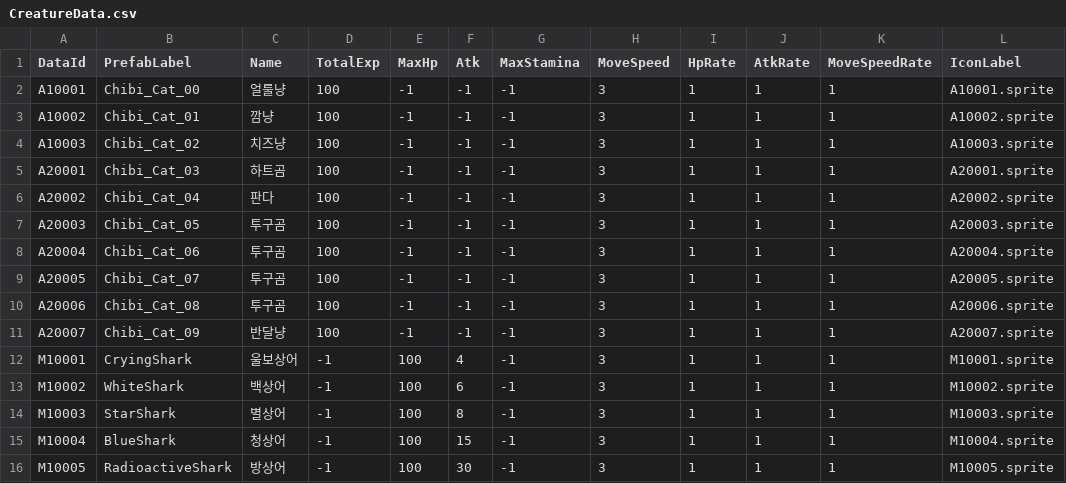
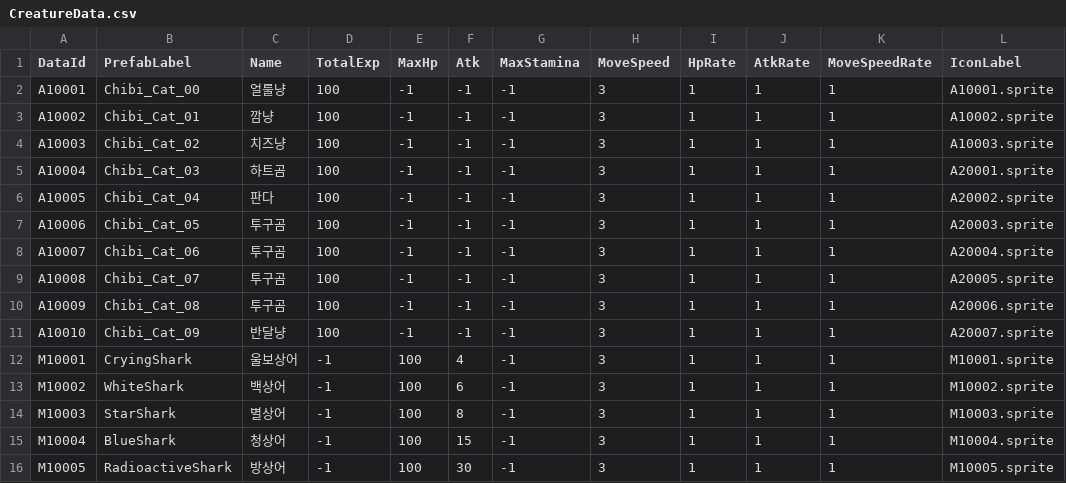
Before and after one commit to tmddbs134679/DalgomMeowMeow, a CSV file: Assets/@Resources/Data/Excel/CreatureData.csv, drawn as a sheet; only a part is shown; the diff names each change by its address in the sheet, - before the commit and + after, or states it on an @@ line.

```diff
--- a/Assets/@Resources/Data/Excel/CreatureData.csv
+++ b/Assets/@Resources/Data/Excel/CreatureData.csv
-A5 (DataId): A20001
+A5 (DataId): A10004
-A6 (DataId): A20002
+A6 (DataId): A10005
-A7 (DataId): A20003
+A7 (DataId): A10006
-A8 (DataId): A20004
+A8 (DataId): A10007
-A9 (DataId): A20005
+A9 (DataId): A10008
-A10 (DataId): A20006
+A10 (DataId): A10009
-A11 (DataId): A20007
+A11 (DataId): A10010
```
Also changed, not shown: 10 other files.
